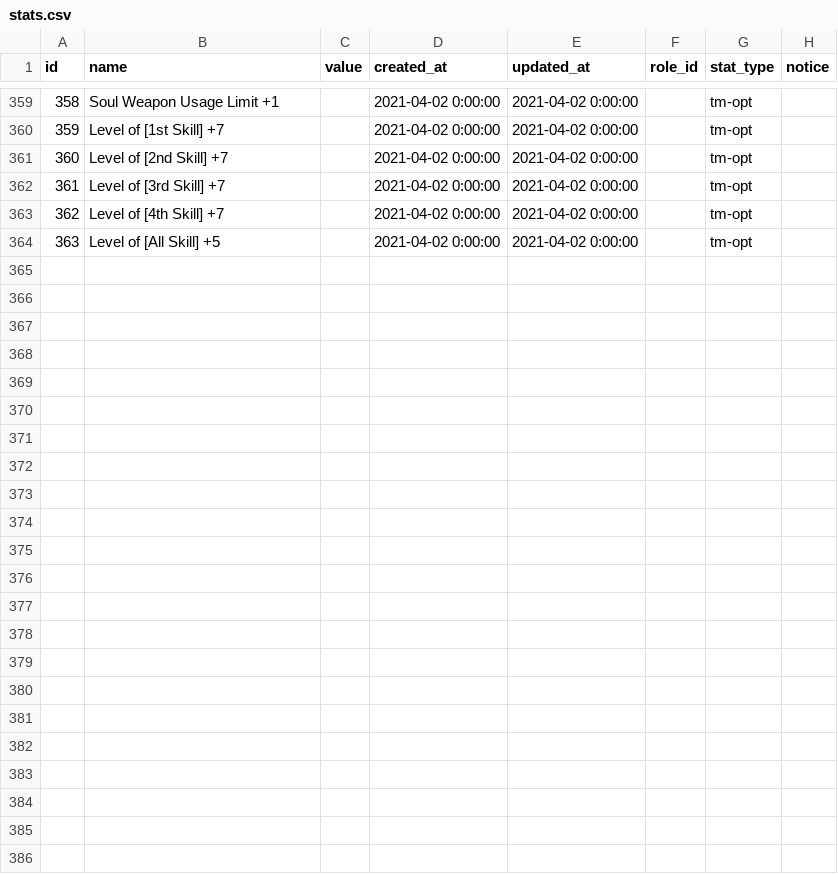
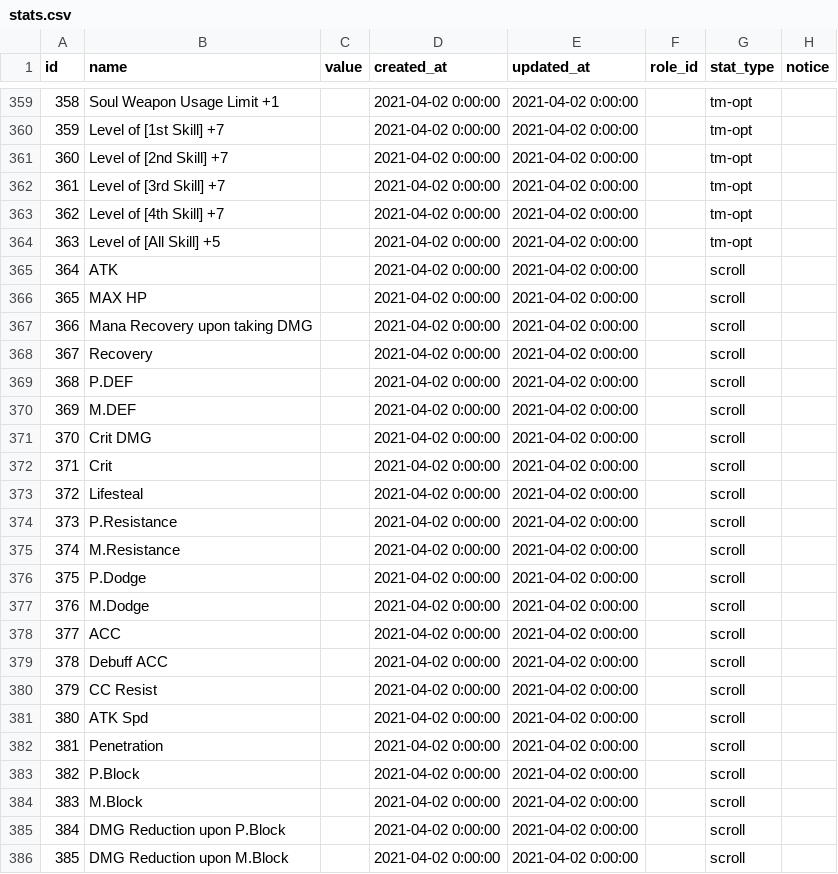
Before and after one commit to INexizI/kr-calc, a CSV file: public/backup/23.03.21/stats.csv, drawn as a sheet; only a part is shown, gaps mark what is left out.

Commit message:
upd enchant scrolls

```diff
--- a/public/backup/23.03.21/stats.csv
+++ b/public/backup/23.03.21/stats.csv
@@ -364 +364,23 @@ id,name,value,created_at,updated_at,role_id,stat_type,notice
 363,Level of [All Skill] +5,,2021-04-02 0:00:00,2021-04-02 0:00:00,,tm-opt,
+364,ATK,,2021-04-02 0:00:00,2021-04-02 0:00:00,,scroll,
+365,MAX HP,,2021-04-02 0:00:00,2021-04-02 0:00:00,,scroll,
+366,Mana Recovery upon taking DMG,,2021-04-02 0:00:00,2021-04-02 0:00:00,,scroll,
+367,Recovery,,2021-04-02 0:00:00,2021-04-02 0:00:00,,scroll,
+368,P.DEF,,2021-04-02 0:00:00,2021-04-02 0:00:00,,scroll,
+369,M.DEF,,2021-04-02 0:00:00,2021-04-02 0:00:00,,scroll,
+370,Crit DMG,,2021-04-02 0:00:00,2021-04-02 0:00:00,,scroll,
+371,Crit,,2021-04-02 0:00:00,2021-04-02 0:00:00,,scroll,
+372,Lifesteal,,2021-04-02 0:00:00,2021-04-02 0:00:00,,scroll,
+373,P.Resistance,,2021-04-02 0:00:00,2021-04-02 0:00:00,,scroll,
+374,M.Resistance,,2021-04-02 0:00:00,2021-04-02 0:00:00,,scroll,
+375,P.Dodge,,2021-04-02 0:00:00,2021-04-02 0:00:00,,scroll,
+376,M.Dodge,,2021-04-02 0:00:00,2021-04-02 0:00:00,,scroll,
+377,ACC,,2021-04-02 0:00:00,2021-04-02 0:00:00,,scroll,
+378,Debuff ACC,,2021-04-02 0:00:00,2021-04-02 0:00:00,,scroll,
+379,CC Resist,,2021-04-02 0:00:00,2021-04-02 0:00:00,,scroll,
+380,ATK Spd,,2021-04-02 0:00:00,2021-04-02 0:00:00,,scroll,
+381,Penetration,,2021-04-02 0:00:00,2021-04-02 0:00:00,,scroll,
+382,P.Block,,2021-04-02 0:00:00,2021-04-02 0:00:00,,scroll,
+383,M.Block,,2021-04-02 0:00:00,2021-04-02 0:00:00,,scroll,
+384,DMG Reduction upon P.Block,,2021-04-02 0:00:00,2021-04-02 0:00:00,,scroll,
+385,DMG Reduction upon M.Block,,2021-04-02 0:00:00,2021-04-02 0:00:00,,scroll,
```
Also changed, not shown: 2 other files.
